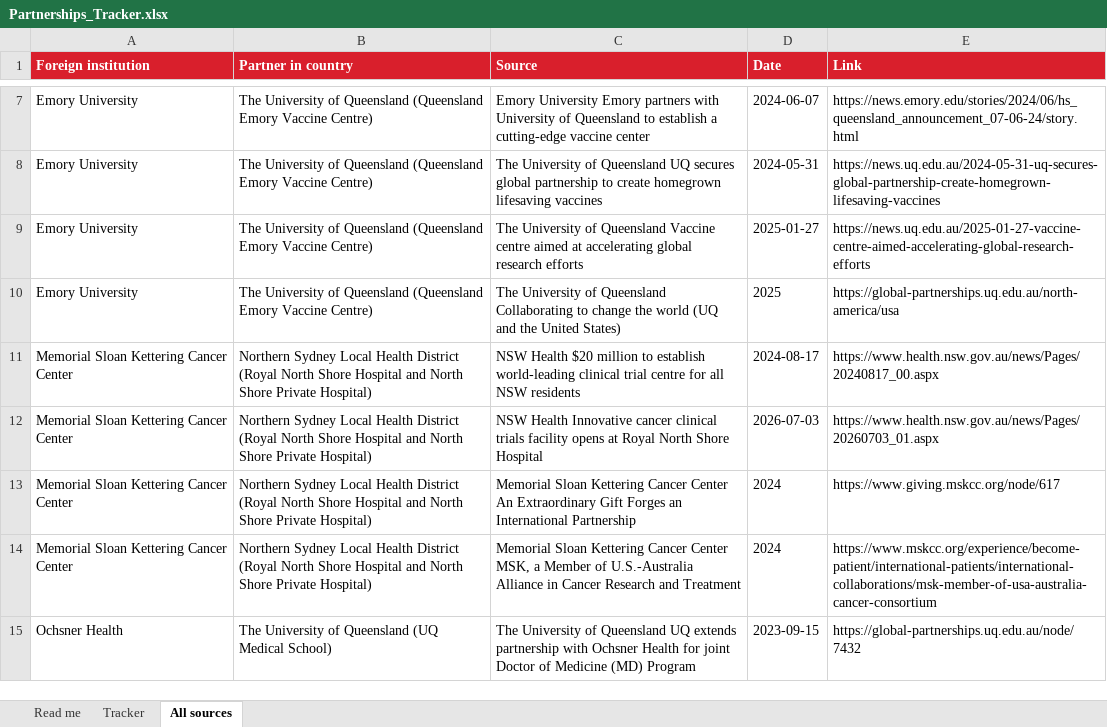
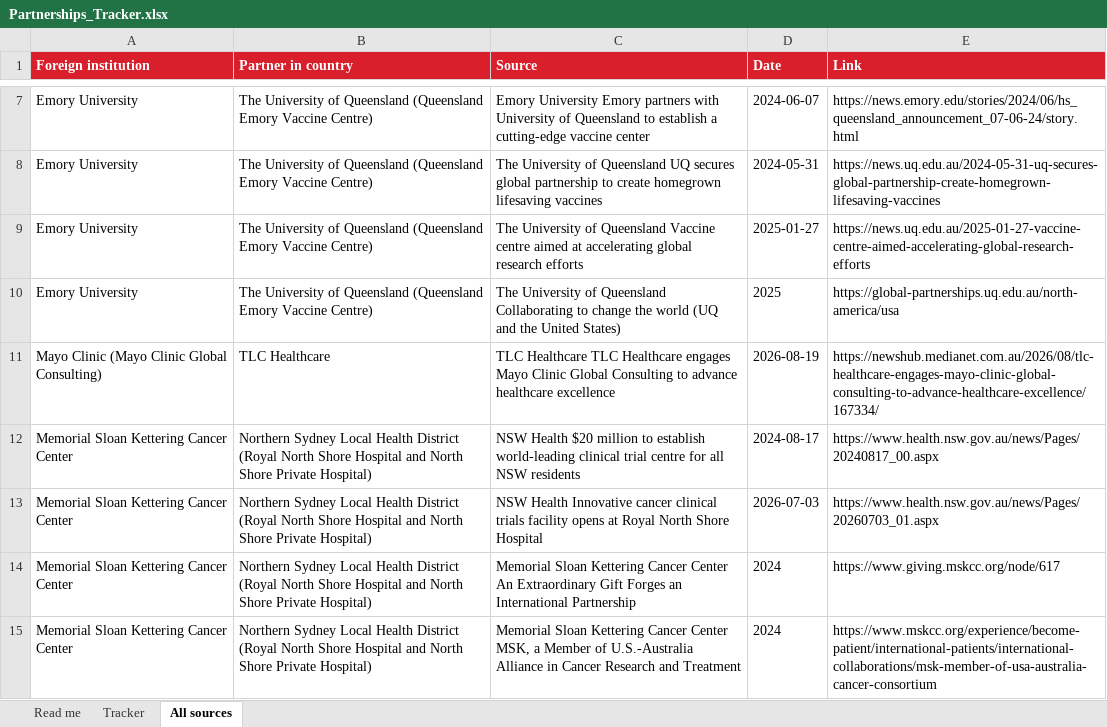
Before and after one commit to kianvargo/CedarsSinaiInternational, an Excel workbook: output/Partnerships_Tracker.xlsx, sheet All sources, drawn as a sheet; only a part is shown, gaps mark what is left out; the shorter side is filled out with more unchanged rows; values as stored, in another font and other column widths than the file's, no borders; the diff covers the shown part only; the diff names each change by its address in the sheet, - before the commit and + after, or states it on an @@ line.

```diff
--- a/output/Partnerships_Tracker.xlsx (sheet All sources)
+++ b/output/Partnerships_Tracker.xlsx (sheet All sources)
+row 11: Mayo Clinic (Mayo Clinic Global Consulting) | TLC Healthcare | TLC Healthcare TLC Healthcare engages Mayo Clinic Global Consulting to advance healthcare excellence | 2026-08-19 | https://newshub.medianet.com.au/2026/08/tlc-healthcare-engages-mayo-clinic-global-consulting-to-advance-healthcare-excellence/167334/
```
Also changed, not shown: 8 added rows and 2 moved rows elsewhere in this sheet, sheet Tracker, sheet Read me, deliverables/Australia/Partnerships_Tracker.xlsx, 18 other files.
